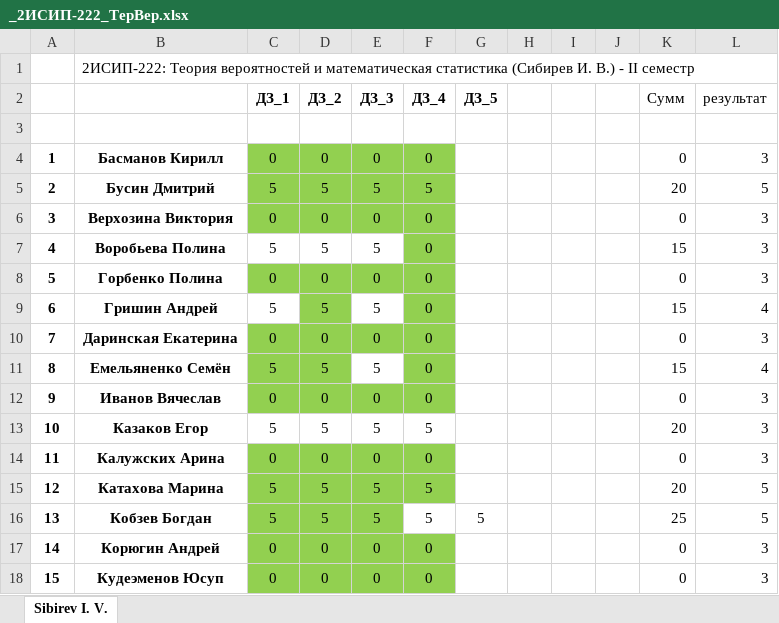
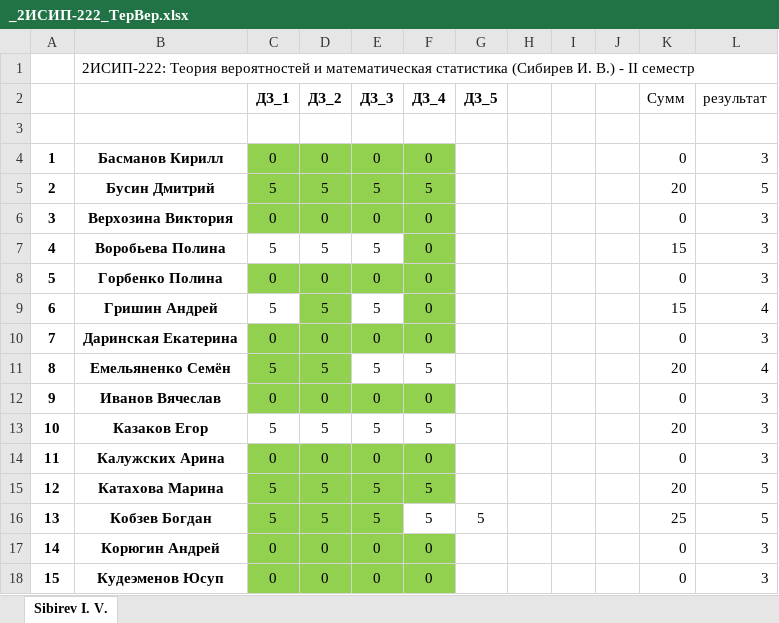
Before and after one commit to IvanSibirevV2/KipFin_Lab_2023-24_Git0, an Excel workbook: _2ИСИП-222_ТерВер.xlsx, sheet Sibirev I. V., drawn as a sheet; only a part is shown; values as stored, in another font and other column widths than the file's, no borders; conditional formats not drawn; the diff names each change by its address in the sheet, - before the commit and + after, or states it on an @@ line.

Commit message:
AutoCommit_25 апреля 2024 г. 11:38:06_SibNout2023

```diff
--- a/_2ИСИП-222_ТерВер.xlsx (sheet Sibirev I. V.)
+++ b/_2ИСИП-222_ТерВер.xlsx (sheet Sibirev I. V.)
-F11 (ДЗ_4): 0
+F11 (ДЗ_4): 5
-F11 fill: #92D050
+F11 fill: none
-K11 (Сумм): 15
+K11 (Сумм): 20
```
